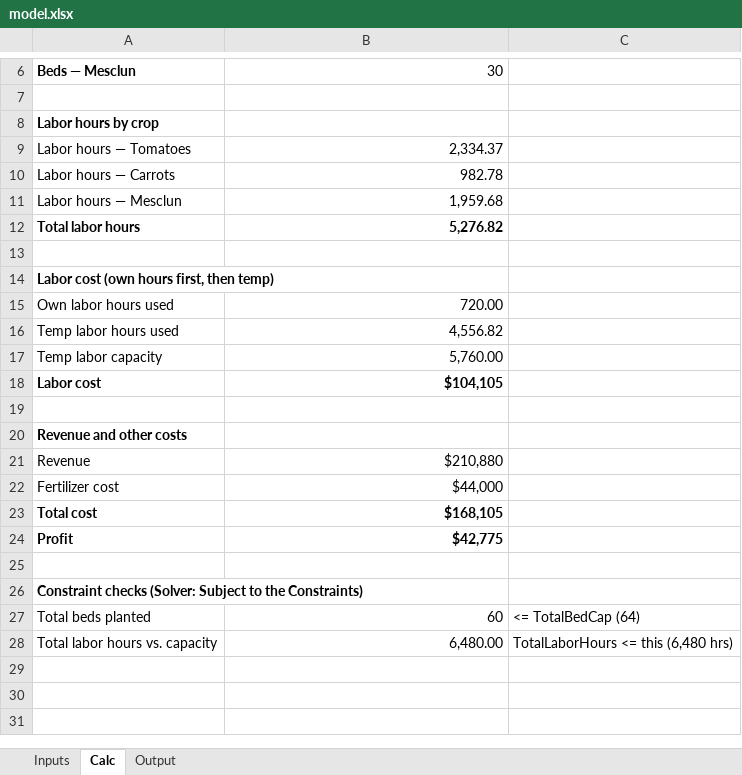
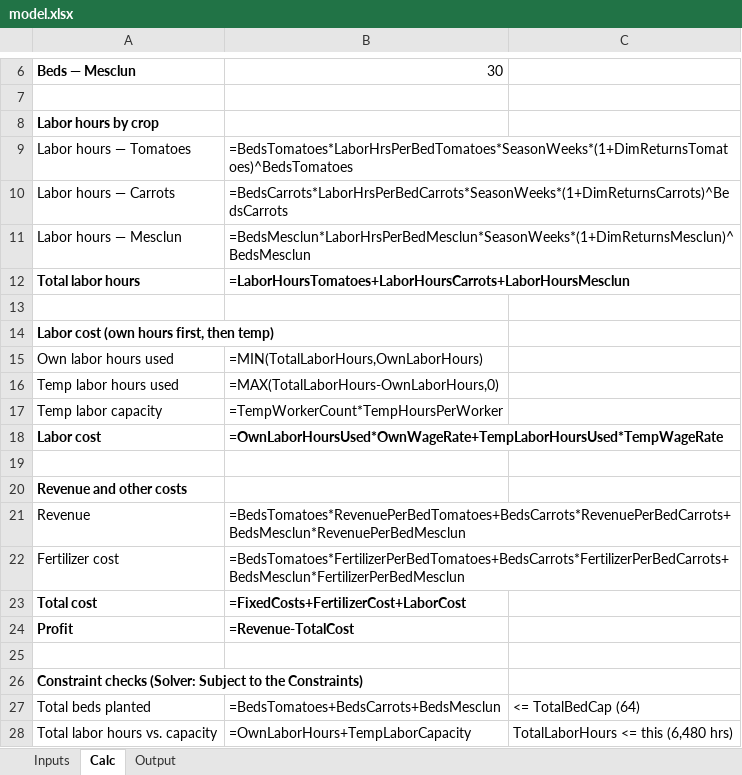
Before and after one commit to ryanmoor/ryan-moore, an Excel workbook: capabilities/marginal-analysis/model.xlsx, sheet Calc, drawn as a sheet; only a part is shown, gaps mark what is left out; values as stored, in another font and other column widths than the file's, no borders; formulas without a stored value are shown as written; the diff names each change by its address in the sheet, - before the commit and + after, or states it on an @@ line.

```diff
--- a/capabilities/marginal-analysis/model.xlsx (sheet Calc)
+++ b/capabilities/marginal-analysis/model.xlsx (sheet Calc)
-B9: 2,334.37
+B9: =BedsTomatoes*LaborHrsPerBedTomatoes*SeasonWeeks*(1+DimReturnsTomatoes)^BedsTomatoes
-B10: 982.78
+B10: =BedsCarrots*LaborHrsPerBedCarrots*SeasonWeeks*(1+DimReturnsCarrots)^BedsCarrots
-B11: 1,959.68
+B11: =BedsMesclun*LaborHrsPerBedMesclun*SeasonWeeks*(1+DimReturnsMesclun)^BedsMesclun
-B12: 5,276.82
+B12: =LaborHoursTomatoes+LaborHoursCarrots+LaborHoursMesclun
-B15: 720.00
+B15: =MIN(TotalLaborHours,OwnLaborHours)
-B16: 4,556.82
+B16: =MAX(TotalLaborHours-OwnLaborHours,0)
-B17: 5,760.00
+B17: =TempWorkerCount*TempHoursPerWorker
-B18: $104,105
+B18: =OwnLaborHoursUsed*OwnWageRate+TempLaborHoursUsed*TempWageRate
-B21: $210,880
+B21: =BedsTomatoes*RevenuePerBedTomatoes+BedsCarrots*RevenuePerBedCarrots+BedsMesclun*RevenuePerBedMesclun
-B22: $44,000
+B22: =BedsTomatoes*FertilizerPerBedTomatoes+BedsCarrots*FertilizerPerBedCarrots+BedsMesclun*FertilizerPerBedMesclun
-B23: $168,105
+B23: =FixedCosts+FertilizerCost+LaborCost
-B24: $42,775
+B24: =Revenue-TotalCost
-B27: 60
+B27: =BedsTomatoes+BedsCarrots+BedsMesclun
-B28: 6,480.00
+B28: =OwnLaborHours+TempLaborCapacity
```
Also changed, not shown: sheet Output, sheet Inputs, 1 other file.
